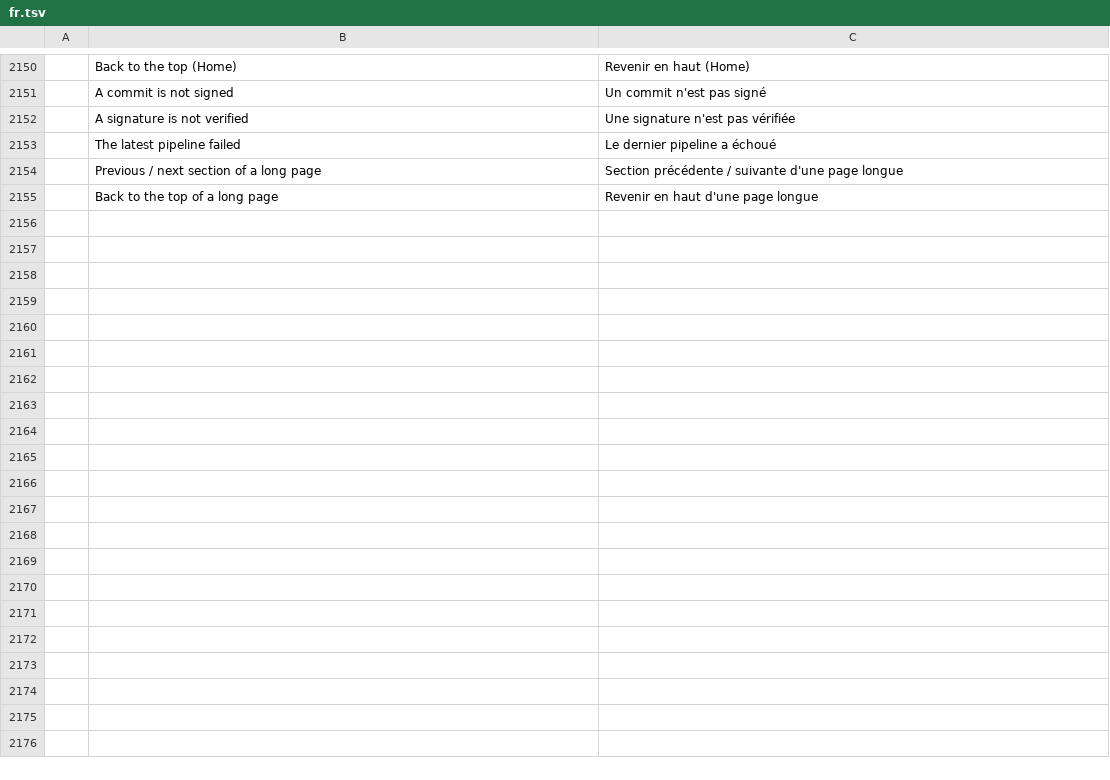
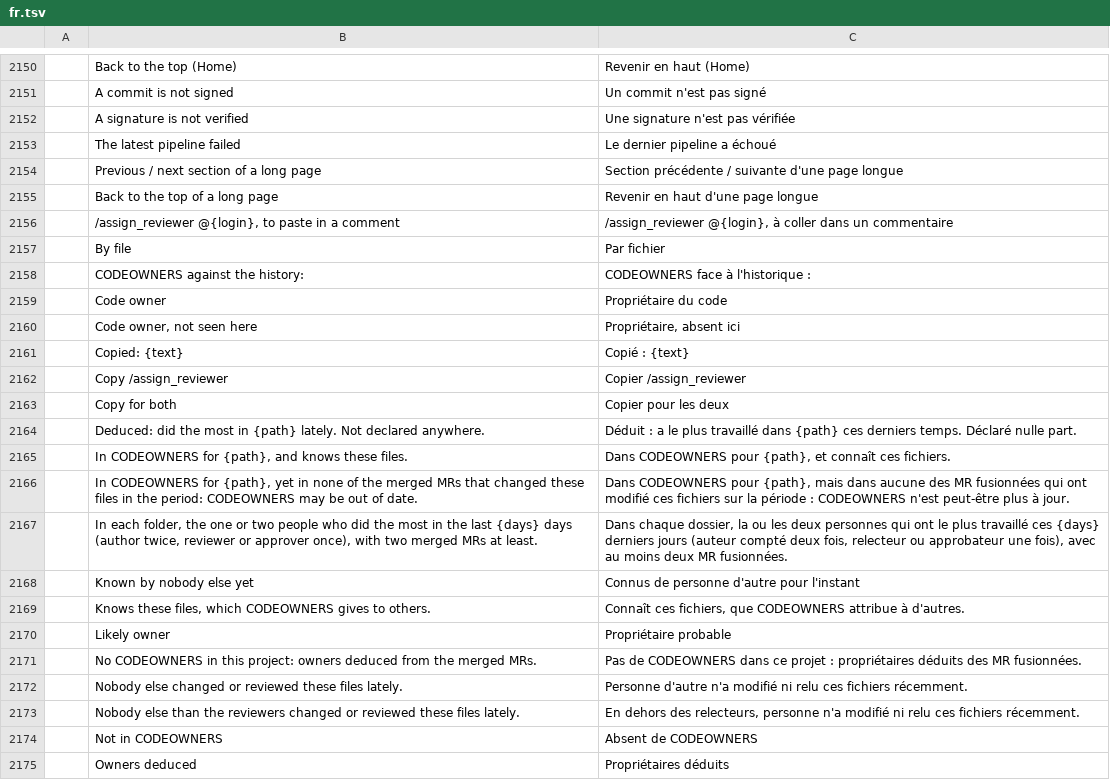
Before and after one commit to julien-langlois/gitlab-tracker, a TSV file: gitlab-tracker/i18n/fr.tsv, drawn as a sheet; only a part is shown, gaps mark what is left out; the diff covers the shown part only; the diff names each change by its address in the sheet, - before the commit and + after, or states it on an @@ line.

Commit message:
feat(gui): suggested reviewers on the MR page, from CODEOWNERS or deduced owners

```diff
--- a/gitlab-tracker/i18n/fr.tsv
+++ b/gitlab-tracker/i18n/fr.tsv
+row 2156:  | /assign_reviewer @{login}, to paste in a comment | /assign_reviewer @{login}, à coller dans un commentaire
+row 2157:  | By file | Par fichier
+row 2158:  | CODEOWNERS against the history: | CODEOWNERS face à l'historique :
+row 2159:  | Code owner | Propriétaire du code
+row 2160:  | Code owner, not seen here | Propriétaire, absent ici
+row 2161:  | Copied: {text} | Copié : {text}
+row 2162:  | Copy /assign_reviewer | Copier /assign_reviewer
+row 2163:  | Copy for both | Copier pour les deux
+row 2164:  | Deduced: did the most in {path} lately. Not declared anywhere. | Déduit : a le plus travaillé dans {path} ces derniers temps. Déclaré nulle part.
+row 2165:  | In CODEOWNERS for {path}, and knows these files. | Dans CODEOWNERS pour {path}, et connaît ces fichiers.
+row 2166:  | In CODEOWNERS for {path}, yet in none of the merged MRs that changed these files in the period: CODEOWNERS may be out of date. | Dans CODEOWNERS pour {path}, mais dans aucune des MR fusionnées qui ont modifié ces fichiers sur la période : CODEOWNERS n'est peut-être plus à jour.
+row 2167:  | In each folder, the one or two people who did the most in the last {days} days (author twice, reviewer or approver once), with two merged MRs at least. | Dans chaque dossier, la ou les deux personnes qui ont le plus travaillé ces {days} derniers jours (auteur compté deux fois, relecteur ou approbateur une fois), avec au moins deux MR fusionnées.
+row 2168:  | Known by nobody else yet | Connus de personne d'autre pour l'instant
+row 2169:  | Knows these files, which CODEOWNERS gives to others. | Connaît ces fichiers, que CODEOWNERS attribue à d'autres.
+row 2170:  | Likely owner | Propriétaire probable
+row 2171:  | No CODEOWNERS in this project: owners deduced from the merged MRs. | Pas de CODEOWNERS dans ce projet : propriétaires déduits des MR fusionnées.
+row 2172:  | Nobody else changed or reviewed these files lately. | Personne d'autre n'a modifié ni relu ces fichiers récemment.
+row 2173:  | Nobody else than the reviewers changed or reviewed these files lately. | En dehors des relecteurs, personne n'a modifié ni relu ces fichiers récemment.
+row 2174:  | Not in CODEOWNERS | Absent de CODEOWNERS
+row 2175:  | Owners deduced | Propriétaires déduits
```
Also changed, not shown: 27 added rows elsewhere in this file, gitlab-tracker/i18n/de.tsv, gitlab-tracker/i18n/es.tsv, 14 other files.
